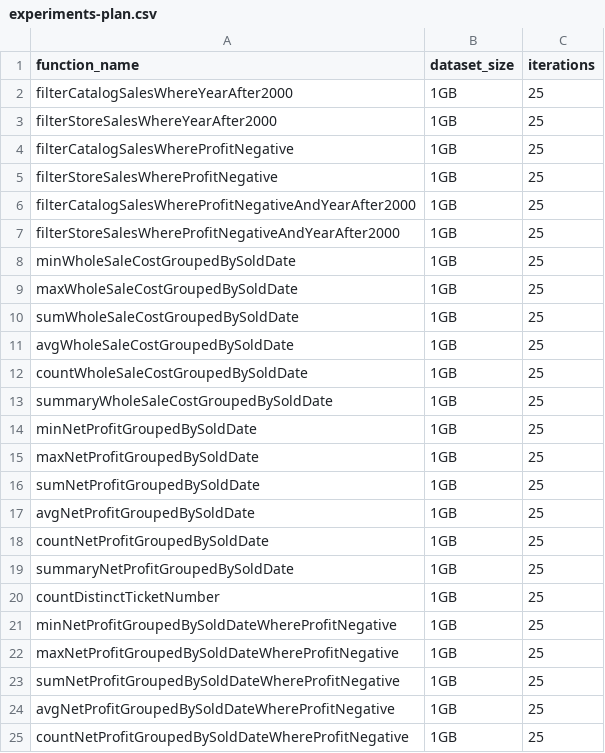
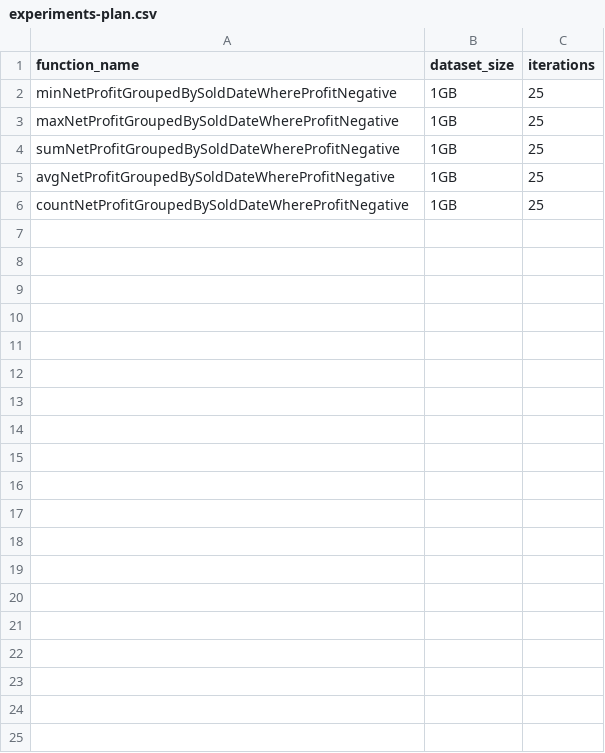
Before and after one commit to pientaa/opening-black-box, a CSV file: monitor-manager/experiments-plan.csv, drawn as a sheet; the diff names each change by its address in the sheet, - before the commit and + after, or states it on an @@ line.

Commit message:
Run only new functions

```diff
--- a/monitor-manager/experiments-plan.csv
+++ b/monitor-manager/experiments-plan.csv
-row 2: filterCatalogSalesWhereYearAfter2000 | 1GB | 25
-row 3: filterStoreSalesWhereYearAfter2000 | 1GB | 25
-row 4: filterCatalogSalesWhereProfitNegative | 1GB | 25
-row 5: filterStoreSalesWhereProfitNegative | 1GB | 25
-row 6: filterCatalogSalesWhereProfitNegativeAndYearAfter2000 | 1GB | 25
-row 7: filterStoreSalesWhereProfitNegativeAndYearAfter2000 | 1GB | 25
-row 8: minWholeSaleCostGroupedBySoldDate | 1GB | 25
-row 9: maxWholeSaleCostGroupedBySoldDate | 1GB | 25
-row 10: sumWholeSaleCostGroupedBySoldDate | 1GB | 25
-row 11: avgWholeSaleCostGroupedBySoldDate | 1GB | 25
-row 12: countWholeSaleCostGroupedBySoldDate | 1GB | 25
-row 13: summaryWholeSaleCostGroupedBySoldDate | 1GB | 25
-row 14: minNetProfitGroupedBySoldDate | 1GB | 25
-row 15: maxNetProfitGroupedBySoldDate | 1GB | 25
-row 16: sumNetProfitGroupedBySoldDate | 1GB | 25
-row 17: avgNetProfitGroupedBySoldDate | 1GB | 25
-row 18: countNetProfitGroupedBySoldDate | 1GB | 25
-row 19: summaryNetProfitGroupedBySoldDate | 1GB | 25
-row 20: countDistinctTicketNumber | 1GB | 25
```
